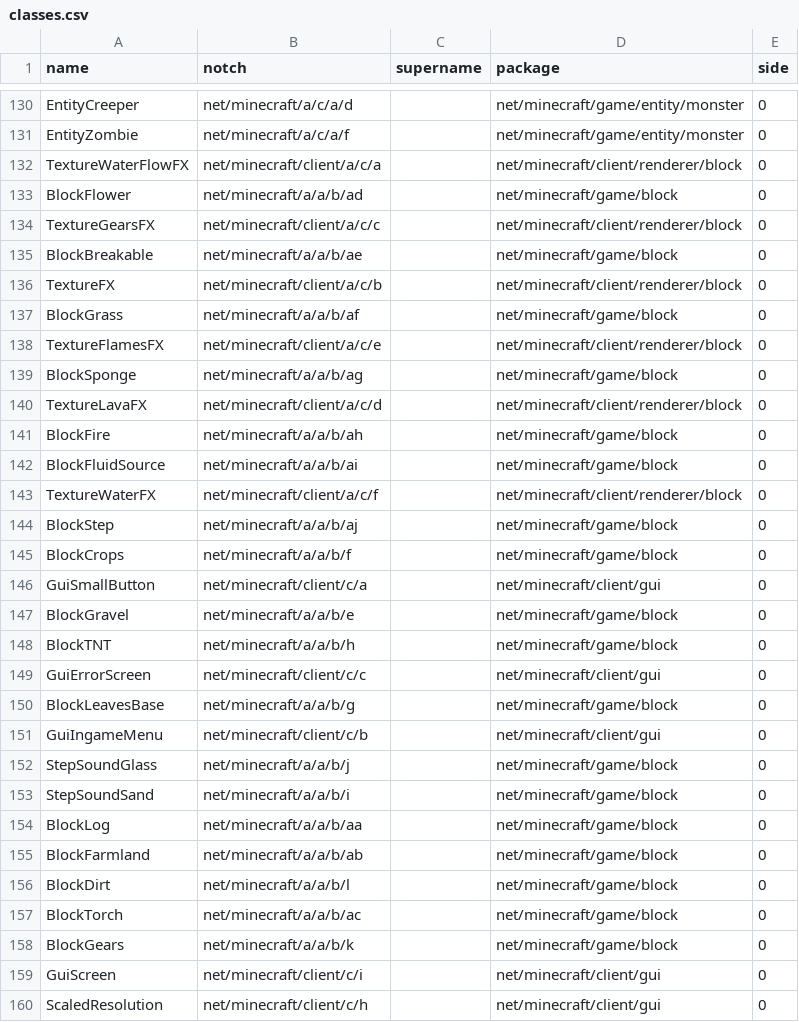
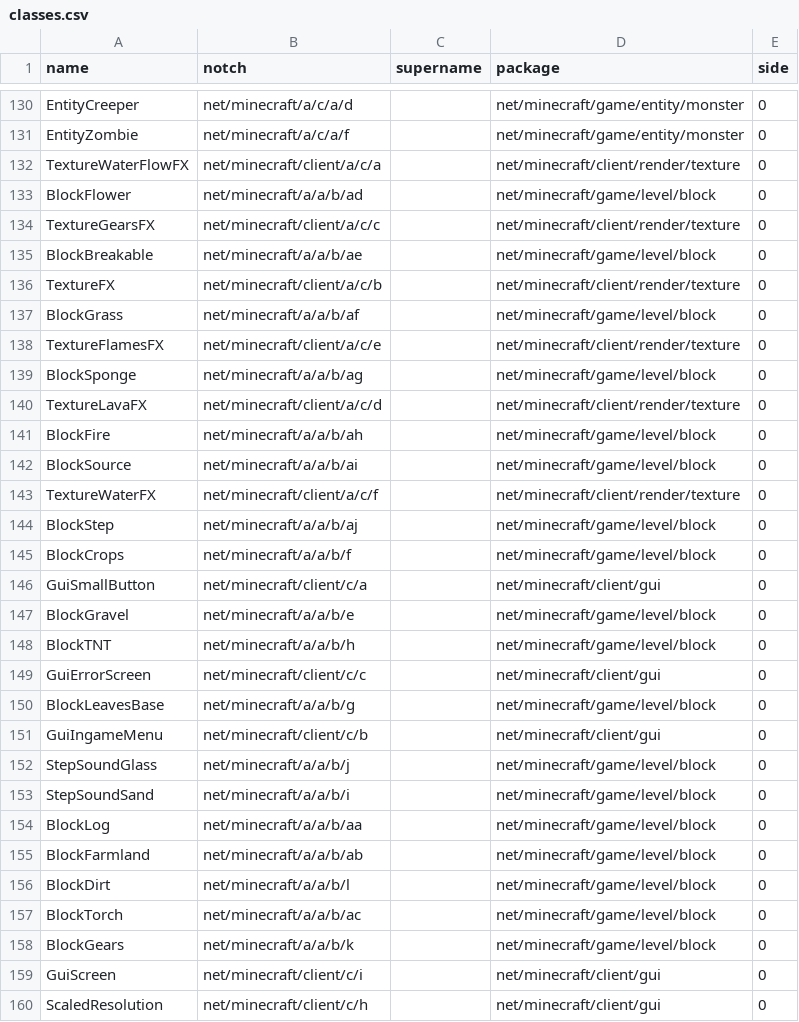
Before and after one commit to MCPHackers/MCP-LTS, a CSV file: conf/in-20100219/classes.csv, drawn as a sheet; only a part is shown, gaps mark what is left out; the diff covers the shown part only.

```diff
--- a/conf/in-20100219/classes.csv
+++ b/conf/in-20100219/classes.csv
@@ -131,29 +131,29 @@
 "EntityZombie","net/minecraft/a/c/a/f","","net/minecraft/game/entity/monster","0"
-"TextureWaterFlowFX","net/minecraft/client/a/c/a","","net/minecraft/client/renderer/block","0"
-"BlockFlower","net/minecraft/a/a/b/ad","","net/minecraft/game/block","0"
-"TextureGearsFX","net/minecraft/client/a/c/c","","net/minecraft/client/renderer/block","0"
-"BlockBreakable","net/minecraft/a/a/b/ae","","net/minecraft/game/block","0"
-"TextureFX","net/minecraft/client/a/c/b","","net/minecraft/client/renderer/block","0"
-"BlockGrass","net/minecraft/a/a/b/af","","net/minecraft/game/block","0"
-"TextureFlamesFX","net/minecraft/client/a/c/e","","net/minecraft/client/renderer/block","0"
-"BlockSponge","net/minecraft/a/a/b/ag","","net/minecraft/game/block","0"
-"TextureLavaFX","net/minecraft/client/a/c/d","","net/minecraft/client/renderer/block","0"
-"BlockFire","net/minecraft/a/a/b/ah","","net/minecraft/game/block","0"
-"BlockFluidSource","net/minecraft/a/a/b/ai","","net/minecraft/game/block","0"
-"TextureWaterFX","net/minecraft/client/a/c/f","","net/minecraft/client/renderer/block","0"
-"BlockStep","net/minecraft/a/a/b/aj","","net/minecraft/game/block","0"
-"BlockCrops","net/minecraft/a/a/b/f","","net/minecraft/game/block","0"
+"TextureWaterFlowFX","net/minecraft/client/a/c/a","","net/minecraft/client/render/texture","0"
+"BlockFlower","net/minecraft/a/a/b/ad","","net/minecraft/game/level/block","0"
+"TextureGearsFX","net/minecraft/client/a/c/c","","net/minecraft/client/render/texture","0"
+"BlockBreakable","net/minecraft/a/a/b/ae","","net/minecraft/game/level/block","0"
+"TextureFX","net/minecraft/client/a/c/b","","net/minecraft/client/render/texture","0"
+"BlockGrass","net/minecraft/a/a/b/af","","net/minecraft/game/level/block","0"
+"TextureFlamesFX","net/minecraft/client/a/c/e","","net/minecraft/client/render/texture","0"
+"BlockSponge","net/minecraft/a/a/b/ag","","net/minecraft/game/level/block","0"
+"TextureLavaFX","net/minecraft/client/a/c/d","","net/minecraft/client/render/texture","0"
+"BlockFire","net/minecraft/a/a/b/ah","","net/minecraft/game/level/block","0"
+"BlockSource","net/minecraft/a/a/b/ai","","net/minecraft/game/level/block","0"
+"TextureWaterFX","net/minecraft/client/a/c/f","","net/minecraft/client/render/texture","0"
+"BlockStep","net/minecraft/a/a/b/aj","","net/minecraft/game/level/block","0"
+"BlockCrops","net/minecraft/a/a/b/f","","net/minecraft/game/level/block","0"
 "GuiSmallButton","net/minecraft/client/c/a","","net/minecraft/client/gui","0"
-"BlockGravel","net/minecraft/a/a/b/e","","net/minecraft/game/block","0"
-"BlockTNT","net/minecraft/a/a/b/h","","net/minecraft/game/block","0"
+"BlockGravel","net/minecraft/a/a/b/e","","net/minecraft/game/level/block","0"
+"BlockTNT","net/minecraft/a/a/b/h","","net/minecraft/game/level/block","0"
 "GuiErrorScreen","net/minecraft/client/c/c","","net/minecraft/client/gui","0"
-"BlockLeavesBase","net/minecraft/a/a/b/g","","net/minecraft/game/block","0"
+"BlockLeavesBase","net/minecraft/a/a/b/g","","net/minecraft/game/level/block","0"
 "GuiIngameMenu","net/minecraft/client/c/b","","net/minecraft/client/gui","0"
-"StepSoundGlass","net/minecraft/a/a/b/j","","net/minecraft/game/block","0"
-"StepSoundSand","net/minecraft/a/a/b/i","","net/minecraft/game/block","0"
-"BlockLog","net/minecraft/a/a/b/aa","","net/minecraft/game/block","0"
-"BlockFarmland","net/minecraft/a/a/b/ab","","net/minecraft/game/block","0"
-"BlockDirt","net/minecraft/a/a/b/l","","net/minecraft/game/block","0"
-"BlockTorch","net/minecraft/a/a/b/ac","","net/minecraft/game/block","0"
-"BlockGears","net/minecraft/a/a/b/k","","net/minecraft/game/block","0"
+"StepSoundGlass","net/minecraft/a/a/b/j","","net/minecraft/game/level/block","0"
+"StepSoundSand","net/minecraft/a/a/b/i","","net/minecraft/game/level/block","0"
+"BlockLog","net/minecraft/a/a/b/aa","","net/minecraft/game/level/block","0"
+"BlockFarmland","net/minecraft/a/a/b/ab","","net/minecraft/game/level/block","0"
+"BlockDirt","net/minecraft/a/a/b/l","","net/minecraft/game/level/block","0"
+"BlockTorch","net/minecraft/a/a/b/ac","","net/minecraft/game/level/block","0"
+"BlockGears","net/minecraft/a/a/b/k","","net/minecraft/game/level/block","0"
 "GuiScreen","net/minecraft/client/c/i","","net/minecraft/client/gui","0"
```
Also changed, not shown: 3 added rows, 3 removed rows and 103 edited cells elsewhere in this file, conf/in-20100219/fields.csv, conf/in-20100219/methods.csv, 45 other files.
